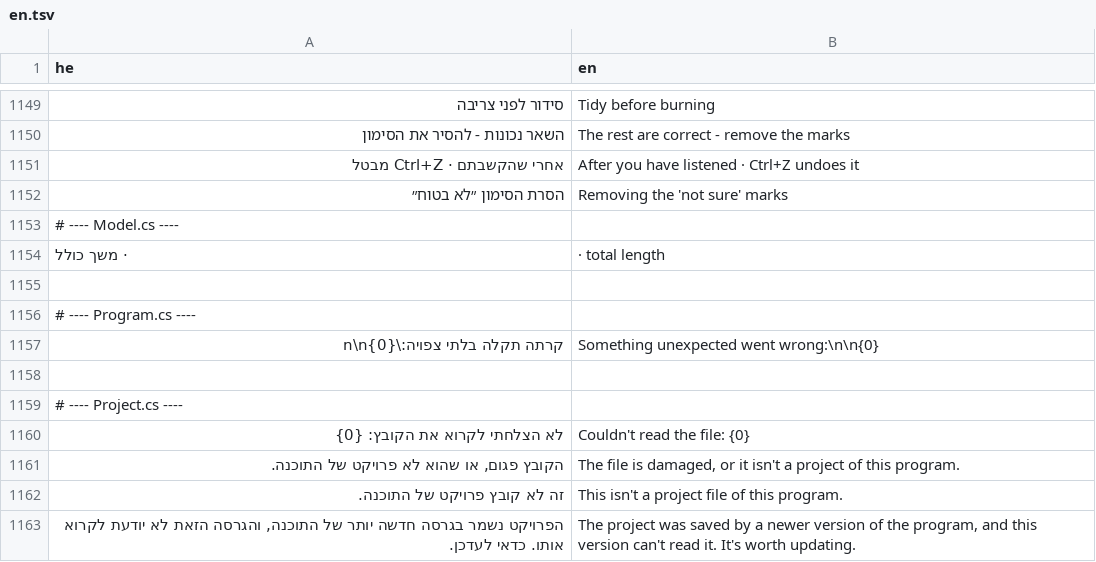
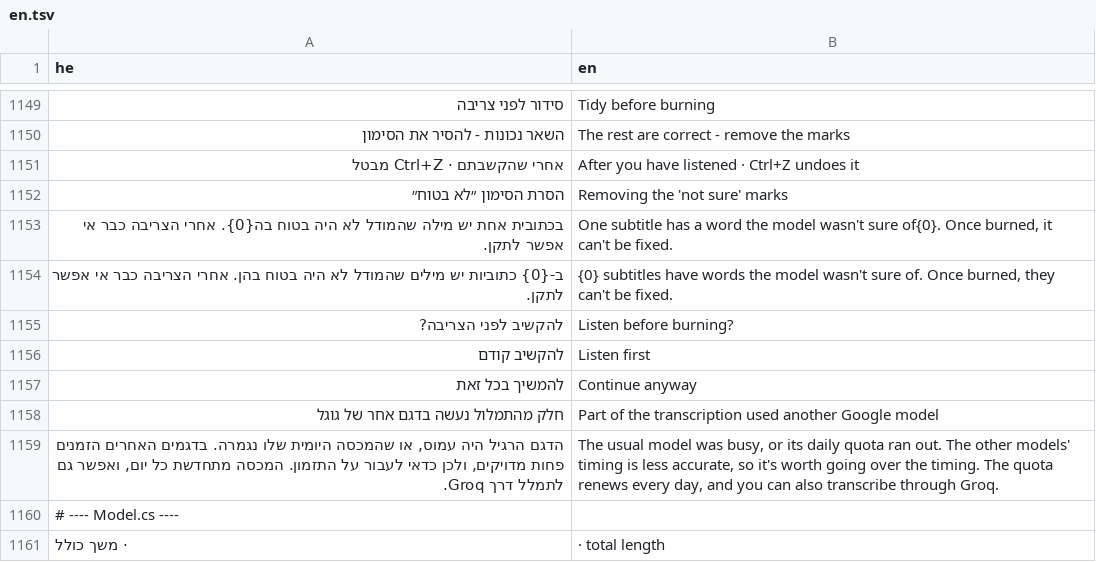
Before and after one commit to BeniaBot/subtitle-studio, a TSV file: build/lang/en.tsv, drawn as a sheet; only a part is shown, gaps mark what is left out; the shorter side is filled out with more unchanged rows; the diff names each change by its address in the sheet, - before the commit and + after, or states it on an @@ line.

```diff
--- a/build/lang/en.tsv
+++ b/build/lang/en.tsv
+row 1153: בכתובית אחת יש מילה שהמודל לא היה בטוח בה{0}. אחרי הצריבה כבר אי אפשר לתקן. | One subtitle has a word the model wasn't sure of{0}. Once burned, it can't be fixed.
+row 1154: ב-{0} כתוביות יש מילים שהמודל לא היה בטוח בהן. אחרי הצריבה כבר אי אפשר לתקן. | {0} subtitles have words the model wasn't sure of. Once burned, they can't be fixed.
+row 1155: להקשיב לפני הצריבה? | Listen before burning?
+row 1156: להקשיב קודם | Listen first
+row 1157: להמשיך בכל זאת | Continue anyway
+row 1158: חלק מהתמלול נעשה בדגם אחר של גוגל | Part of the transcription used another Google model
+row 1159: הדגם הרגיל היה עמוס, או שהמכסה היומית שלו נגמרה. בדגמים האחרים הזמנים פחות מדויקים, ולכן כדאי לעבור על התזמון. המכסה מתחדשת כל יום, ואפשר גם לתמלל דרך Groq. | The usual model was busy, or its daily quota ran out. The other models' timing is less accurate, so it's worth going over the timing. The quota renews every day, and you can also transcribe through Groq.
```
Also changed, not shown: 10 other files.
